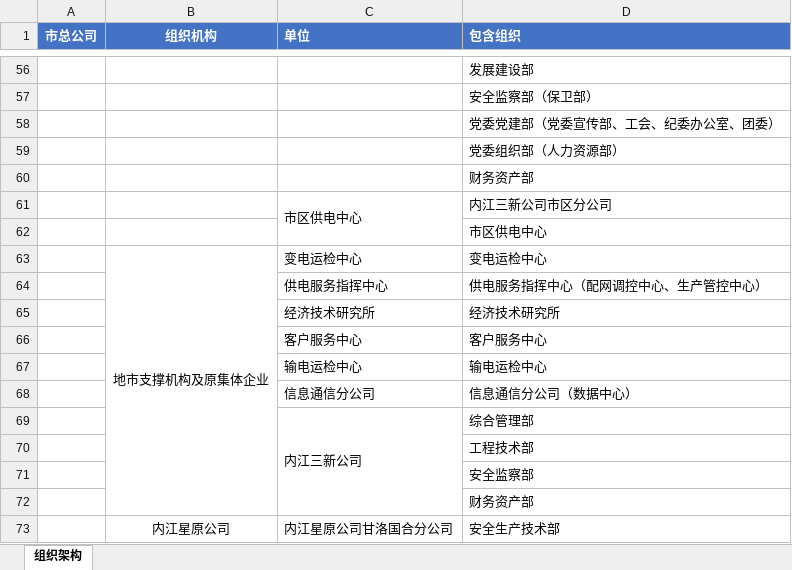
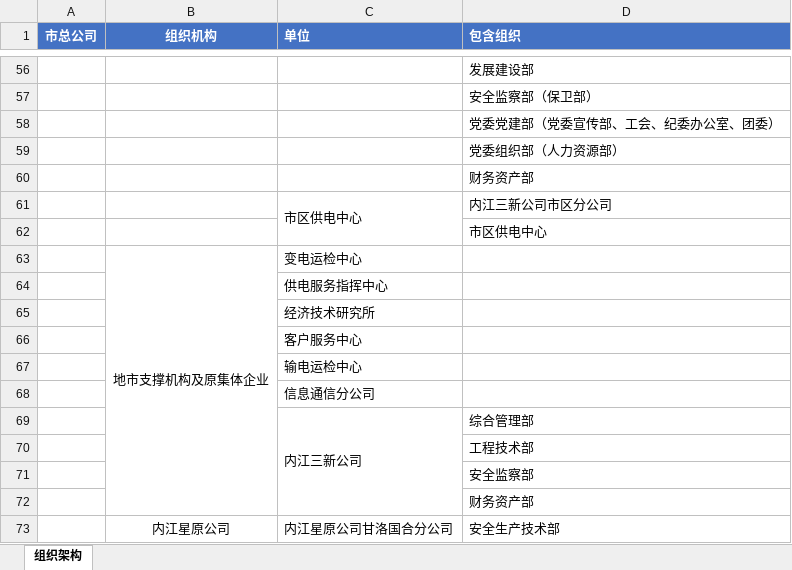
Before and after one commit to SBshenqianye/daqian-bbs, an Excel workbook: docs/org-migration/org_hierarchy.xlsx, sheet 组织架构, drawn as a sheet; only a part is shown, gaps mark what is left out; values as stored, in another font and other column widths than the file's, no borders; the diff names each change by its address in the sheet, - before the commit and + after, or states it on an @@ line.

```diff
--- a/docs/org-migration/org_hierarchy.xlsx (sheet 组织架构)
+++ b/docs/org-migration/org_hierarchy.xlsx (sheet 组织架构)
-D63 (包含组织): 变电运检中心
+D63 (包含组织): (empty)
-D64 (包含组织): 供电服务指挥中心（配网调控中心、生产管控中心）
+D64 (包含组织): (empty)
-D65 (包含组织): 经济技术研究所
+D65 (包含组织): (empty)
-D66 (包含组织): 客户服务中心
+D66 (包含组织): (empty)
-D67 (包含组织): 输电运检中心
+D67 (包含组织): (empty)
-D68 (包含组织): 信息通信分公司（数据中心）
+D68 (包含组织): (empty)
```
Also changed, not shown: 3 other files.
